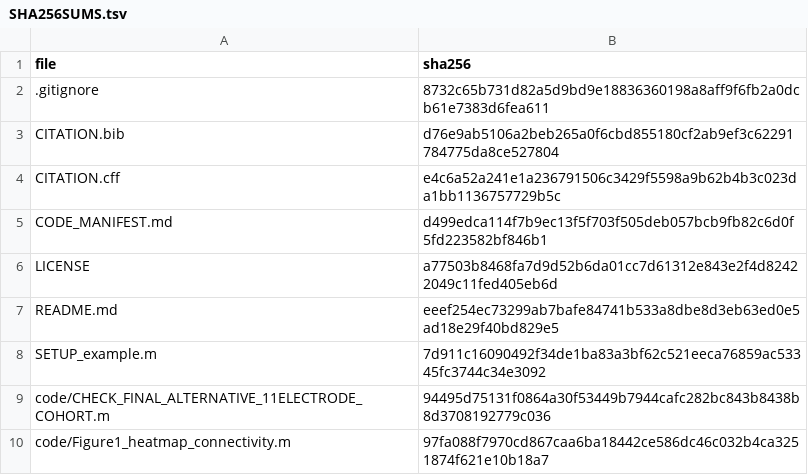
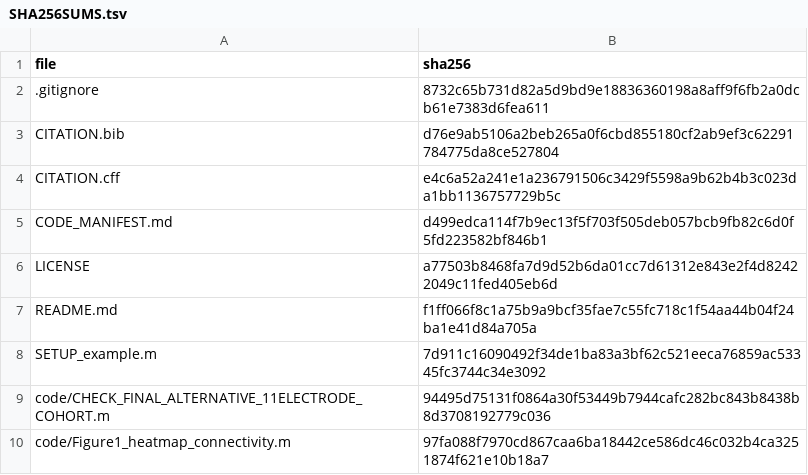
Before and after one commit to NidaMateen/pd-eeg-rest-to-walk-connectivity, a TSV file: SHA256SUMS.tsv, drawn as a sheet; only a part is shown.

Commit message:
Update SHA256SUMS.tsv
Update README checksum.

```diff
--- a/SHA256SUMS.tsv
+++ b/SHA256SUMS.tsv
@@ -6,3 +6,3 @@ CODE_MANIFEST.md	d499edca114f7b9ec13f5f703f505deb057bcb9fb82c6d0f5fd223582bf846b
 LICENSE	a77503b8468fa7d9d52b6da01cc7d61312e843e2f4d82422049c11fed405eb6d
-README.md	eeef254ec73299ab7bafe84741b533a8dbe8d3eb63ed0e5ad18e29f40bd829e5
+README.md	f1ff066f8c1a75b9a9bcf35fae7c55fc718c1f54aa44b04f24ba1e41d84a705a
 SETUP_example.m	7d911c16090492f34de1ba83a3bf62c521eeca76859ac53345fc3744c34e3092
```
